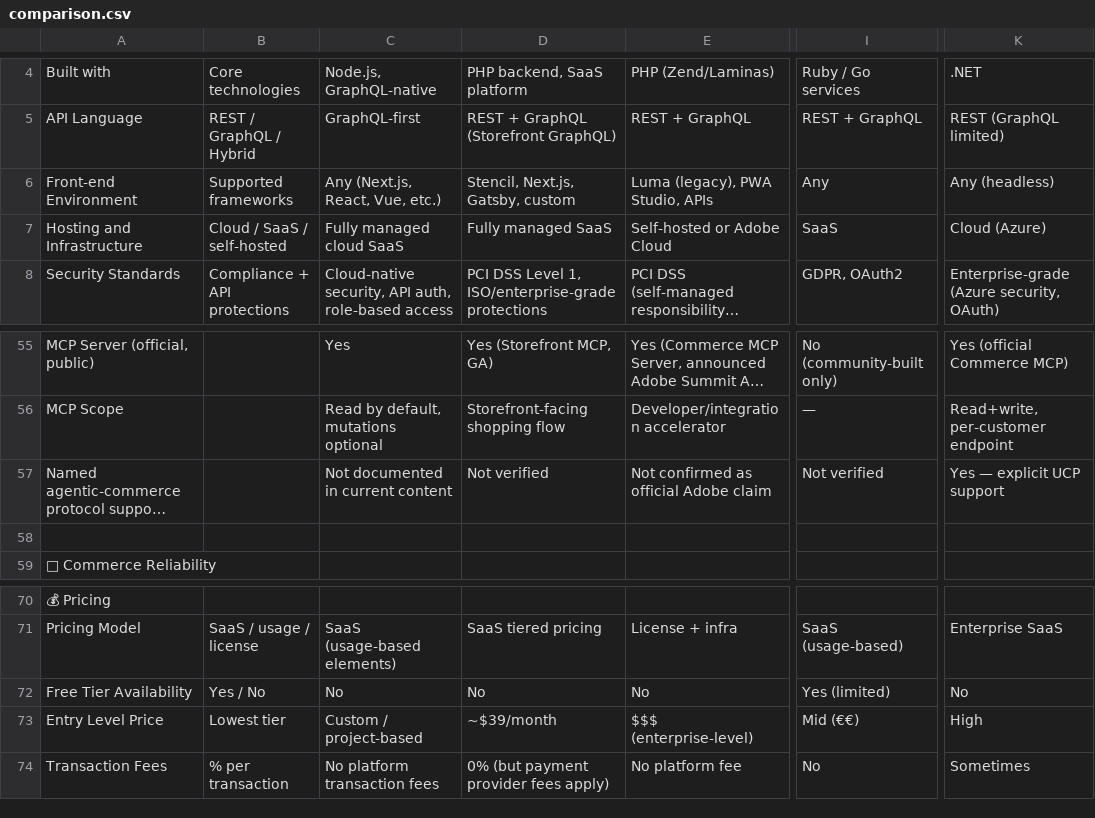
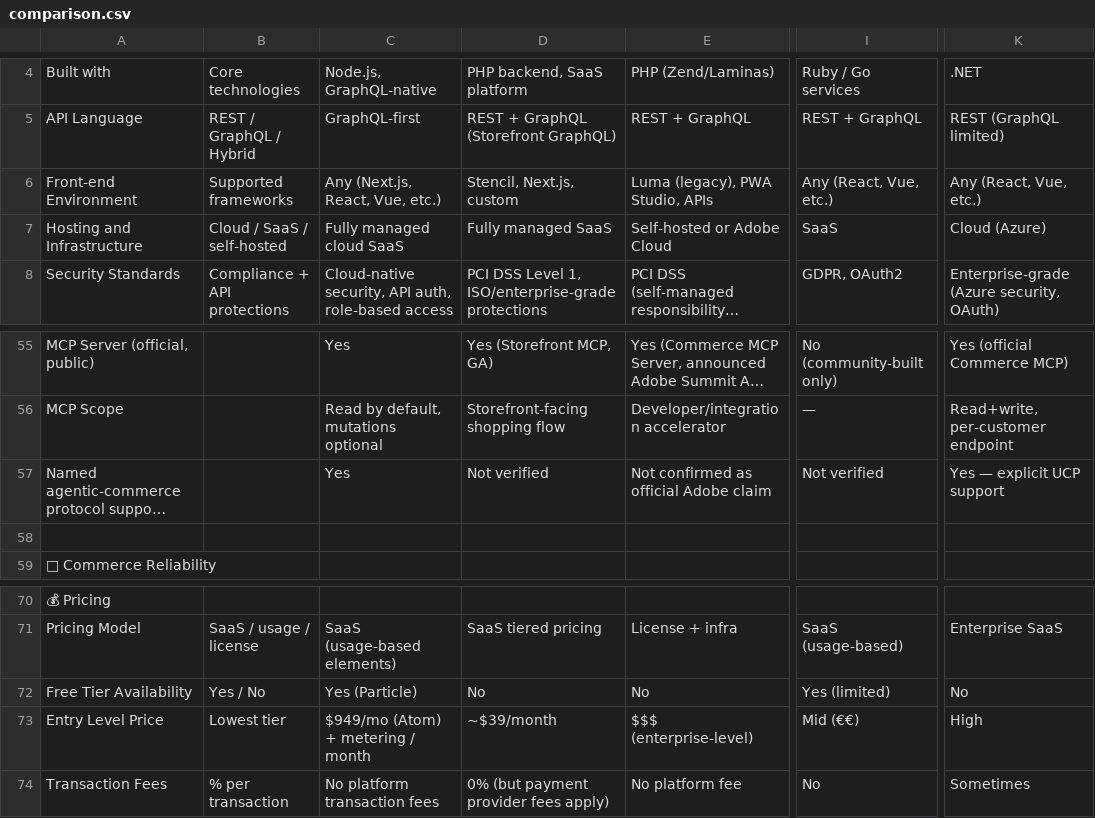
Before and after one commit to CookieDuster/commerce-comparison, a CSV file: data/comparison.csv, drawn as a sheet; only a part is shown, gaps mark what is left out; long unchanged cells end in …; the diff names each change by its address in the sheet, - before the commit and + after, or states it on an @@ line.

```diff
--- a/data/comparison.csv
+++ b/data/comparison.csv
-D6: Stencil, Next.js, Gatsby, custom
+D6: Stencil, Next.js, custom
-I6: Any
+I6: Any (React, Vue, etc.)
-K6: Any (headless)
+K6: Any (React, Vue, etc.)
-C57: Not documented in current content
+C57: Yes
-C72: No
+C72: Yes (Particle)
-C73: Custom / project-based
+C73: $949/mo (Atom) + metering / month
```
